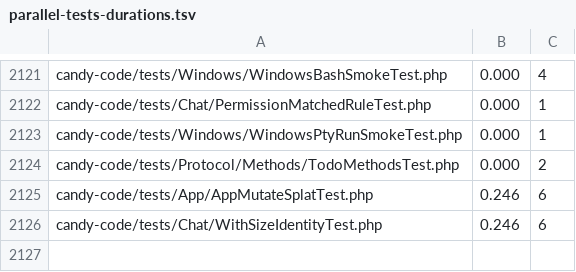
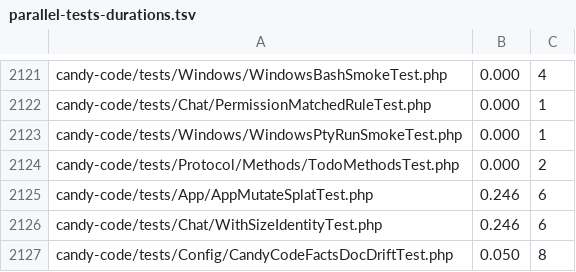
Before and after one commit to detain/sugarcraft, a TSV file: scripts/parallel-tests-durations.tsv, drawn as a sheet; only a part is shown, gaps mark what is left out; the diff names each change by its address in the sheet, - before the commit and + after, or states it on an @@ line.

```diff
--- a/scripts/parallel-tests-durations.tsv
+++ b/scripts/parallel-tests-durations.tsv
+row 2127: candy-code/tests/Config/CandyCodeFactsDocDriftTest.php | 0.050 | 8
```
Also changed, not shown: 7 other files.
